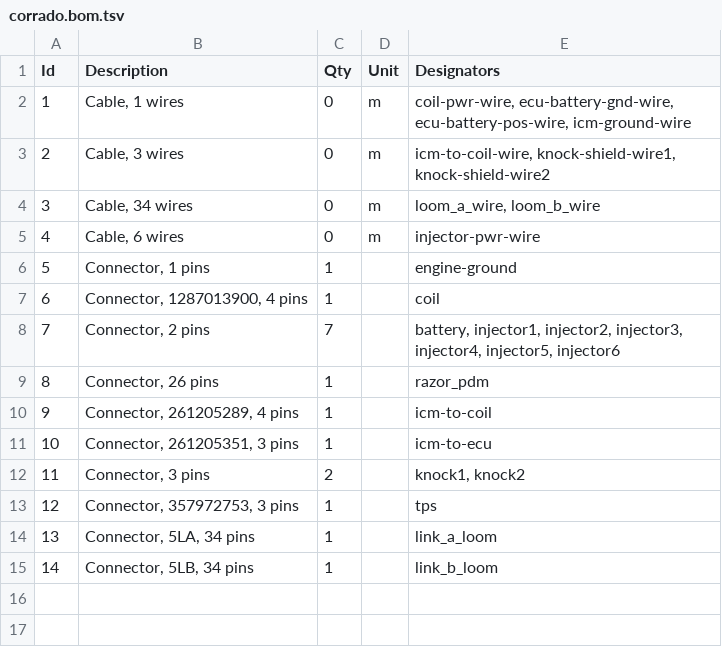
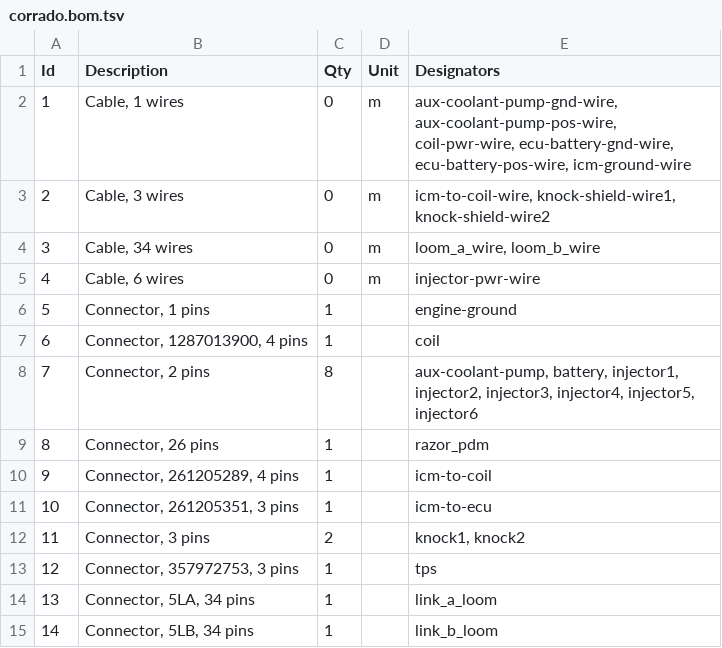
Before and after one commit to djhedges/corrado_wiring, a TSV file: corrado.bom.tsv, drawn as a sheet.

Commit message:
Add the aux water pump

```diff
--- a/corrado.bom.tsv
+++ b/corrado.bom.tsv
@@ -1,3 +1,3 @@
 Id	Description	Qty	Unit	Designators
-1	Cable, 1 wires	0	m	coil-pwr-wire, ecu-battery-gnd-wire, ecu-battery-pos-wire, icm-ground-wire
+1	Cable, 1 wires	0	m	aux-coolant-pump-gnd-wire, aux-coolant-pump-pos-wire, coil-pwr-wire, ecu-battery-gnd-wire, ecu-battery-pos-wire, icm-ground-wire
 2	Cable, 3 wires	0	m	icm-to-coil-wire, knock-shield-wire1, knock-shield-wire2
@@ -7,3 +7,3 @@ Id	Description	Qty	Unit	Designators
 6	Connector, 1287013900, 4 pins	1		coil
-7	Connector, 2 pins	7		battery, injector1, injector2, injector3, injector4, injector5, injector6
+7	Connector, 2 pins	8		aux-coolant-pump, battery, injector1, injector2, injector3, injector4, injector5, injector6
 8	Connector, 26 pins	1		razor_pdm
```
Also changed, not shown: 5 other files.
